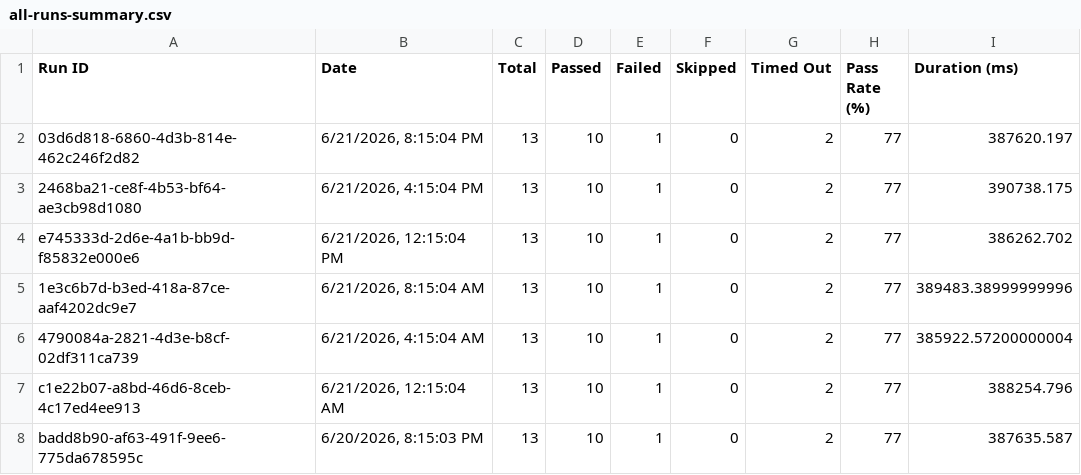
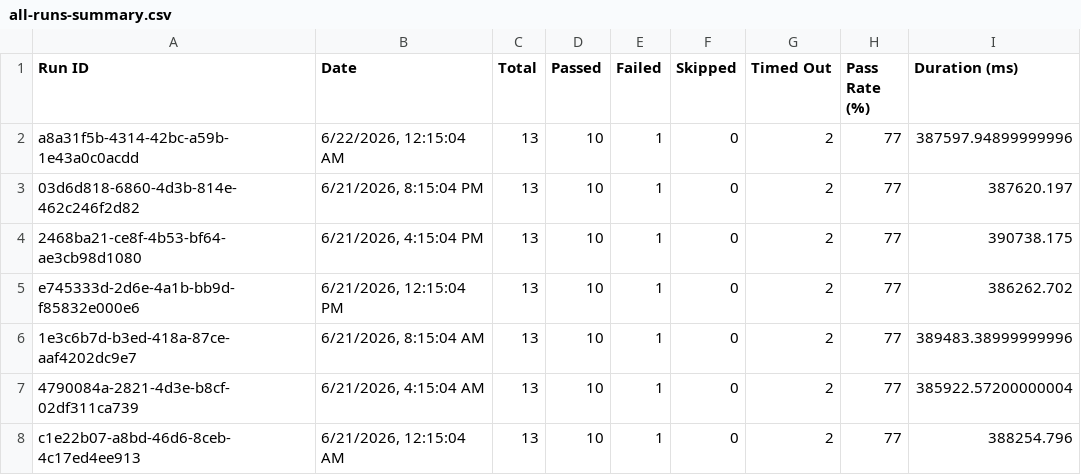
Before and after one commit to saira-uwc/asksam-datascience-automation, a CSV file: docs/exports/all-runs-summary.csv, drawn as a sheet; only a part is shown; the shorter side is filled out with more unchanged rows.

```diff
--- a/docs/exports/all-runs-summary.csv
+++ b/docs/exports/all-runs-summary.csv
@@ -1,2 +1,3 @@
 Run ID,Date,Total,Passed,Failed,Skipped,Timed Out,Pass Rate (%),Duration (ms)
+"a8a31f5b-4314-42bc-a59b-1e43a0c0acdd","6/22/2026, 12:15:04 AM",13,10,1,0,2,77,387597.94899999996
 "03d6d818-6860-4d3b-814e-462c246f2d82","6/21/2026, 8:15:04 PM",13,10,1,0,2,77,387620.197
```
Also changed, not shown: docs/exports/current-run.csv, 16 other files.
